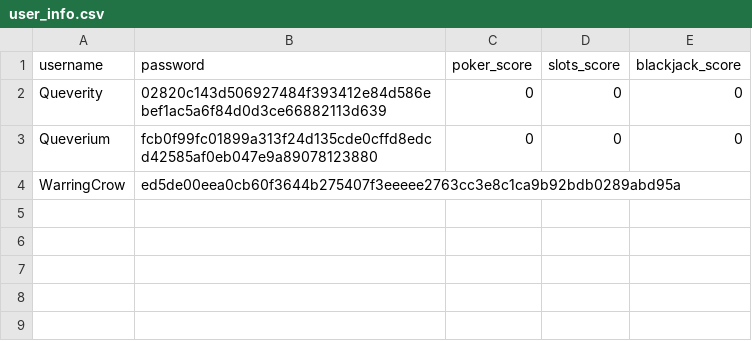
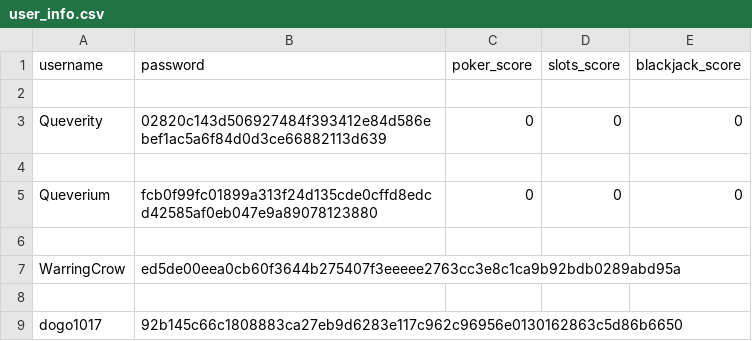
Before and after one commit to Queverity/high_score_tracker, a CSV file: Documents/user_info.csv, drawn as a sheet; the diff names each change by its address in the sheet, - before the commit and + after, or states it on an @@ line.

Commit message:
testing happened

```diff
--- a/Documents/user_info.csv
+++ b/Documents/user_info.csv
+row 2: (empty)
+row 4: (empty)
+row 6: (empty)
+row 8: (empty)
+row 9: dogo1017 | 92b145c66c1808883ca27eb9d6283e117c962c96956e0130162863c5d86b6650
```
